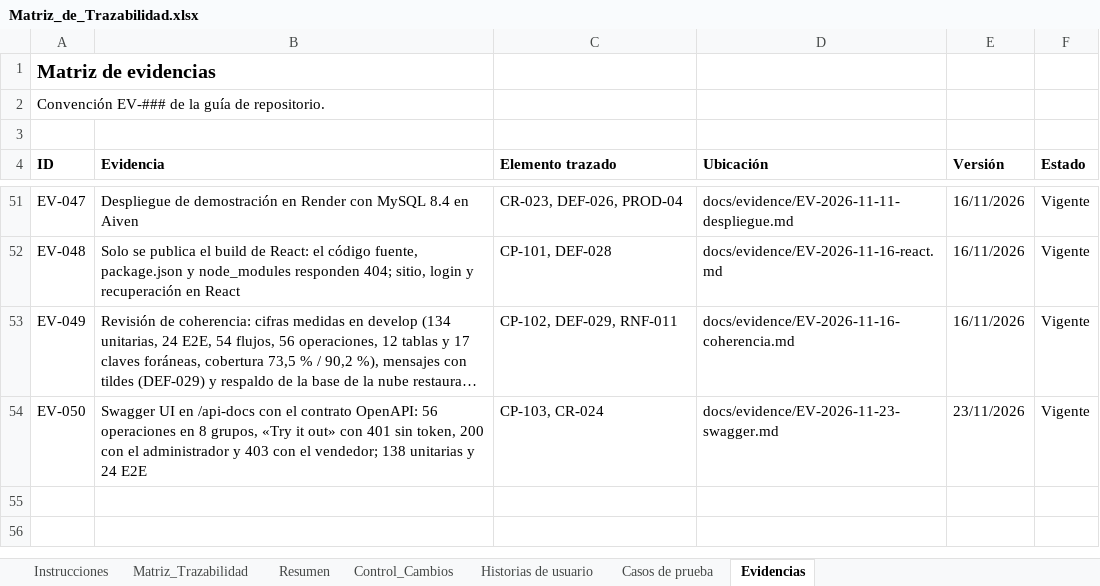
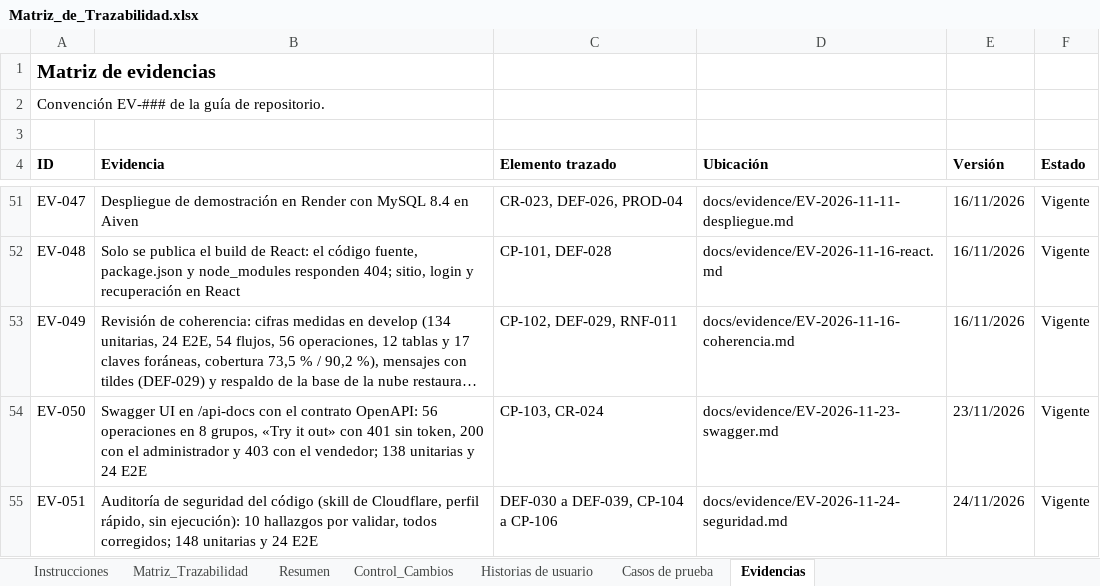
Before and after one commit to Pafuna08/MEVIPLAST-NODEJS, an Excel workbook: docs/Documentacion_Proyecto_ADSO/02_Requisitos/Matriz_de_Trazabilidad.xlsx, sheet Evidencias, drawn as a sheet; only a part is shown, gaps mark what is left out; long unchanged cells end in …; values as stored, in another font and other column widths than the file's, no borders; the diff names each change by its address in the sheet, - before the commit and + after, or states it on an @@ line.

```diff
--- a/docs/Documentacion_Proyecto_ADSO/02_Requisitos/Matriz_de_Trazabilidad.xlsx (sheet Evidencias)
+++ b/docs/Documentacion_Proyecto_ADSO/02_Requisitos/Matriz_de_Trazabilidad.xlsx (sheet Evidencias)
+row 55: EV-051 | Auditoría de seguridad del código (skill de Cloudflare, perfil rápido, sin ejecución): 10 hallazgos por validar, todos corregidos; 148 unitarias y 24 E2E | DEF-030 a DEF-039, CP-104 a CP-106 | docs/evidence/EV-2026-11-24-seguridad.md | 24/11/2026 | Vigente
```
Also changed, not shown: sheet Casos de prueba, sheet Control_Cambios, docs/Documentacion_Proyecto_ADSO/00_Gobierno_Documental/Indice_Maestro.xlsx, docs/Documentacion_Proyecto_ADSO/07_Evaluacion/Lista_de_Chequeo_Final.xlsx, 16 other files.
